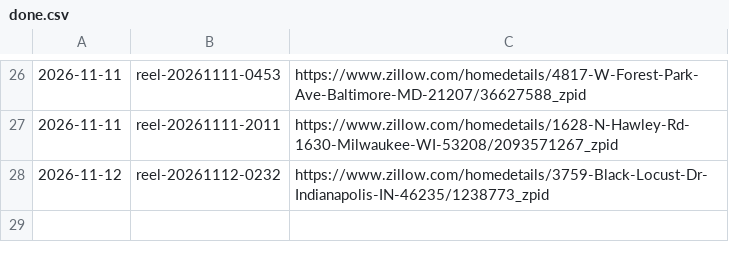
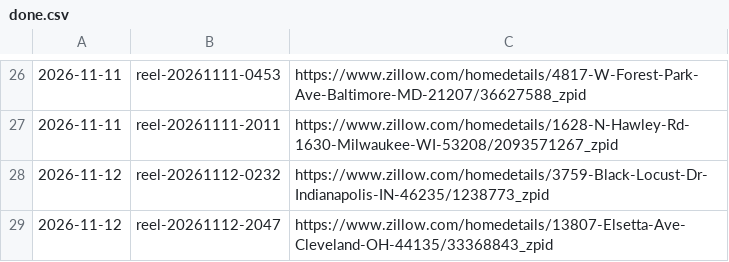
Before and after one commit to jasonjmayer11/dealcaddie-content, a CSV file: done.csv, drawn as a sheet; only a part is shown, gaps mark what is left out; the diff names each change by its address in the sheet, - before the commit and + after, or states it on an @@ line.

```diff
--- a/done.csv
+++ b/done.csv
+row 29: 2026-11-12 | reel-20261112-2047 | https://www.zillow.com/homedetails/13807-Elsetta-Ave-Cleveland-OH-44135/33368843_zpid
```
Also changed, not shown: 1 other file.
